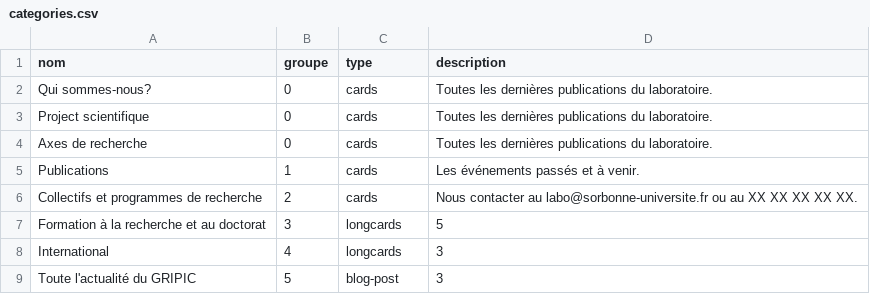
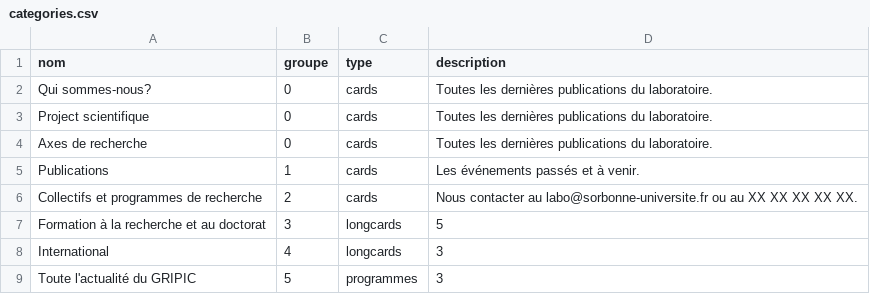
Before and after one commit to Gripic-sorbonne/gripic-sorbonne.github.io, a CSV file: scripts/inputs/categories.csv, drawn as a sheet.

Commit message:
new menus5 changing types

```diff
--- a/scripts/inputs/categories.csv
+++ b/scripts/inputs/categories.csv
@@ -8,2 +8,2 @@ Formation à la recherche et au doctorat;3;longcards;"5"
 International;4;longcards;"3"
-Toute l'actualité du GRIPIC;5;blog-post;3
+Toute l'actualité du GRIPIC;5;programmes;3
```
Also changed, not shown: 12 other files.
